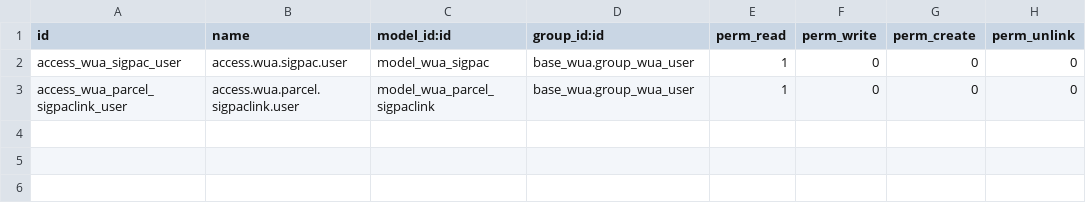
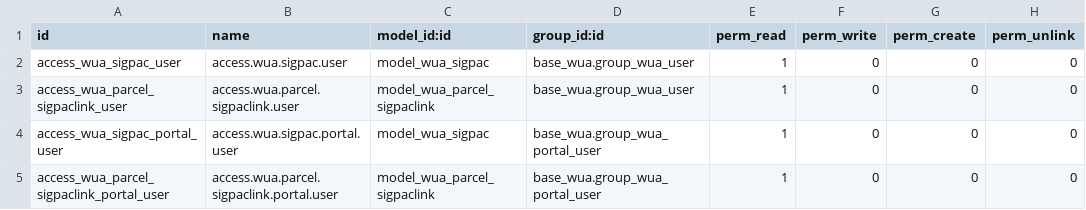
Before and after one commit to MovalAgroingenieria/wua, a CSV file: base_wua_sigpac/security/ir.model.access.csv, drawn as a sheet.

Commit message:
[NEW] base_wua_certificate_sigpac: module creation

```diff
--- a/base_wua_sigpac/security/ir.model.access.csv
+++ b/base_wua_sigpac/security/ir.model.access.csv
@@ -3 +3,3 @@ access_wua_sigpac_user,access.wua.sigpac.user,model_wua_sigpac,base_wua.group_wu
 access_wua_parcel_sigpaclink_user,access.wua.parcel.sigpaclink.user,model_wua_parcel_sigpaclink,base_wua.group_wua_user,1,0,0,0
+access_wua_sigpac_portal_user,access.wua.sigpac.portal.user,model_wua_sigpac,base_wua.group_wua_portal_user,1,0,0,0
+access_wua_parcel_sigpaclink_portal_user,access.wua.parcel.sigpaclink.portal.user,model_wua_parcel_sigpaclink,base_wua.group_wua_portal_user,1,0,0,0
```
Also changed, not shown: 17 other files.
